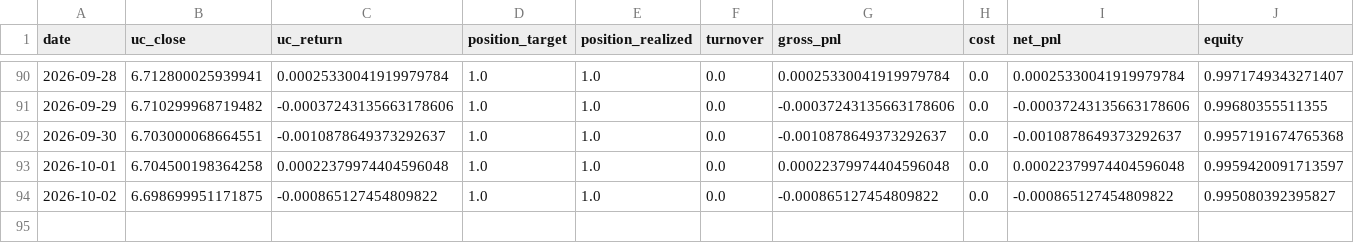
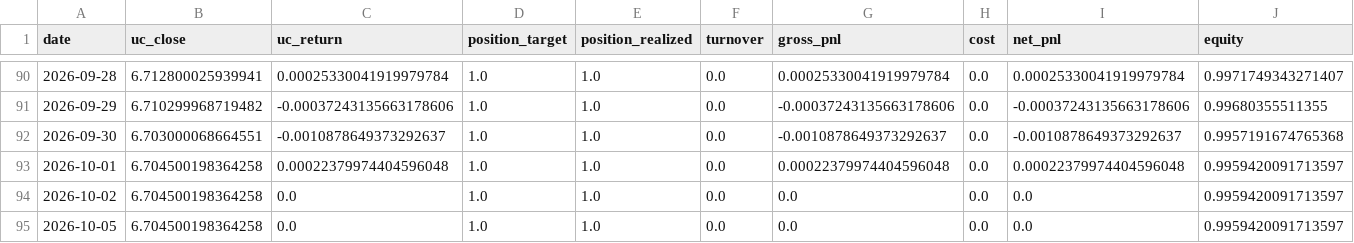
Before and after one commit to Allanli1011/uc-trading, a CSV file: signals/paper_pnl.csv, drawn as a sheet; only a part is shown, gaps mark what is left out.

```diff
--- a/signals/paper_pnl.csv
+++ b/signals/paper_pnl.csv
@@ -93,2 +93,3 @@ date,uc_close,uc_return,position_target,position_realized,turnover,gross_pnl,cos
 2026-10-01,6.704500198364258,0.00022379974404596048,1.0,1.0,0.0,0.00022379974404596048,0.0,0.00022379974404596048,0.9959420091713597
-2026-10-02,6.698699951171875,-0.000865127454809822,1.0,1.0,0.0,-0.000865127454809822,0.0,-0.000865127454809822,0.995080392395827
+2026-10-02,6.704500198364258,0.0,1.0,1.0,0.0,0.0,0.0,0.0,0.9959420091713597
+2026-10-05,6.704500198364258,0.0,1.0,1.0,0.0,0.0,0.0,0.0,0.9959420091713597
```
Also changed, not shown: signals/history.csv, 4 other files.
